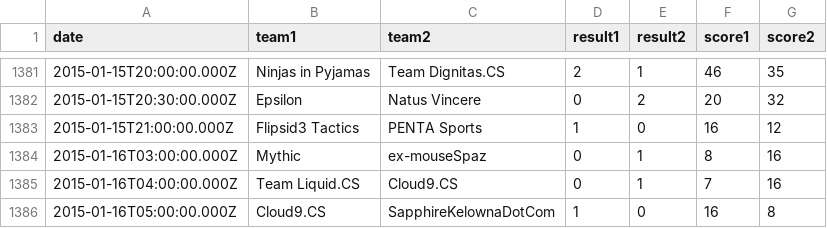
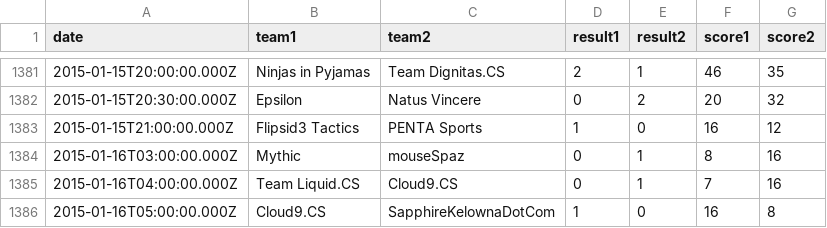
Before and after one commit to kenany/csgo-elo, a CSV file: matches.csv, drawn as a sheet; only a part is shown, gaps mark what is left out.

Commit message:
ex-mouseSpaz is still mouseSpaz

```diff
--- a/matches.csv
+++ b/matches.csv
@@ -1383,3 +1383,3 @@ date,team1,team2,result1,result2,score1,score2
 2015-01-15T21:00:00.000Z,Flipsid3 Tactics,PENTA Sports,1,0,16,12
-2015-01-16T03:00:00.000Z,Mythic,ex-mouseSpaz,0,1,8,16
+2015-01-16T03:00:00.000Z,Mythic,mouseSpaz,0,1,8,16
 2015-01-16T04:00:00.000Z,Team Liquid.CS,Cloud9.CS,0,1,7,16
```
